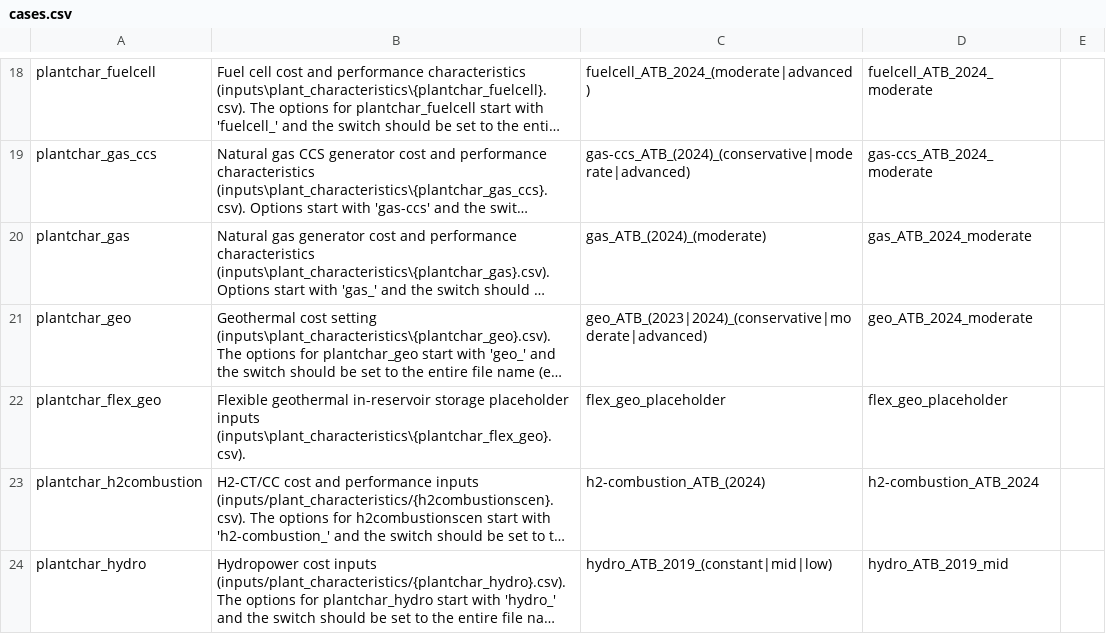
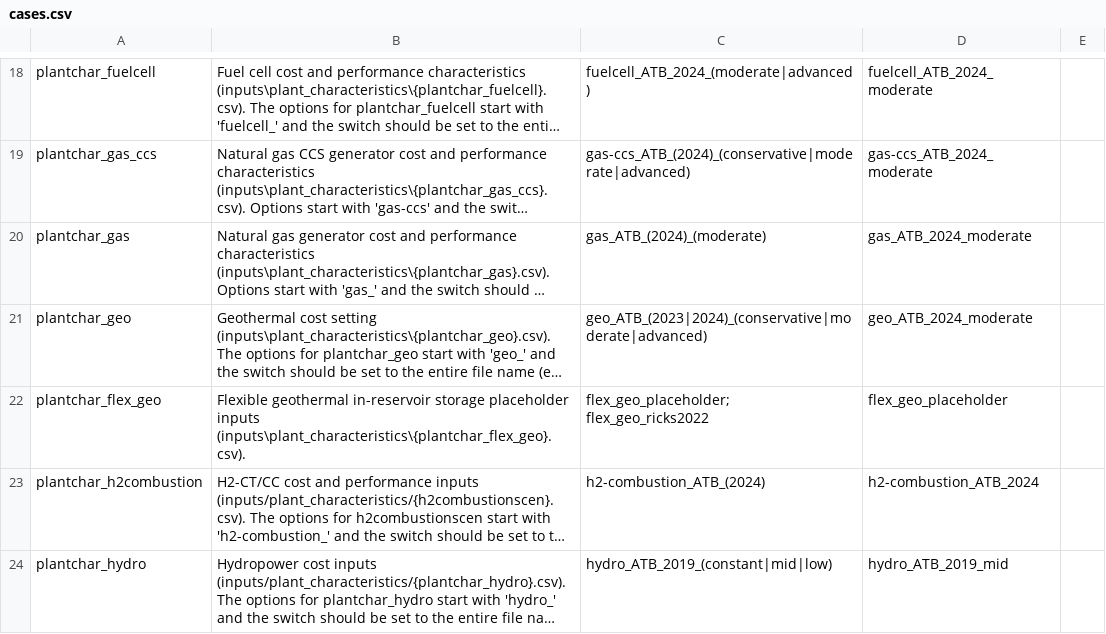
Before and after one commit to IsabellaHoyer/ReEDS-hybrid-plant, a CSV file: cases.csv, drawn as a sheet; only a part is shown, gaps mark what is left out; long unchanged cells end in …; the diff names each change by its address in the sheet, - before the commit and + after, or states it on an @@ line.

```diff
--- a/cases.csv
+++ b/cases.csv
-C22: flex_geo_placeholder
+C22: flex_geo_placeholder; flex_geo_ricks2022
```
Also changed, not shown: 4 other files.
